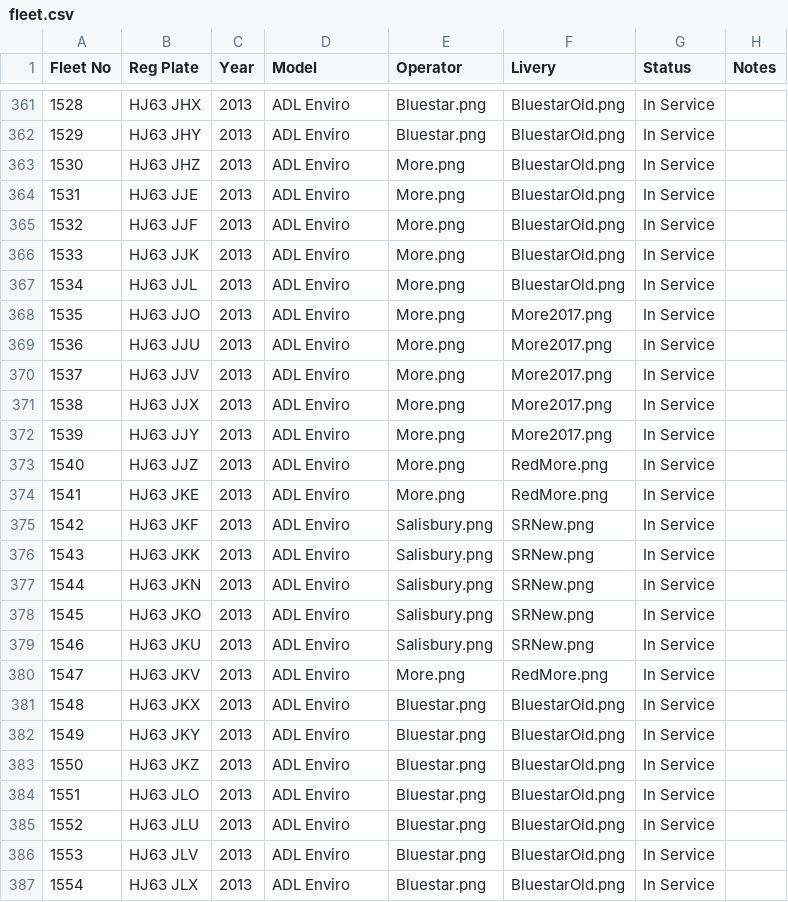
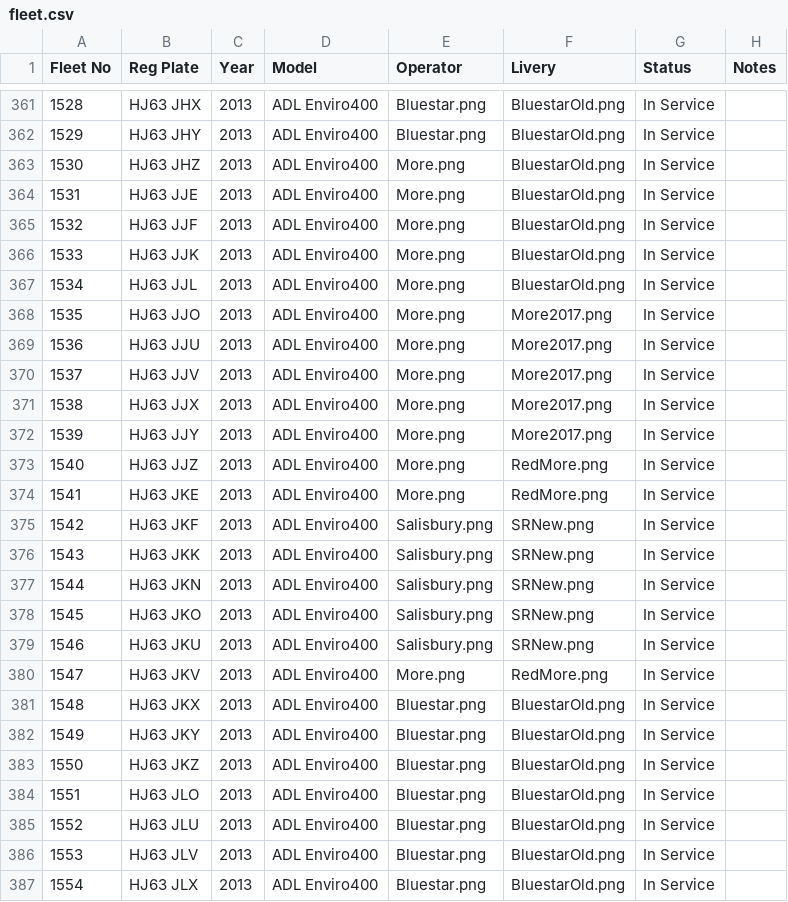
Before and after one commit to shay-coding/Go-South-Coast-Fleet-List-Website, a CSV file: fleet.csv, drawn as a sheet; only a part is shown, gaps mark what is left out; the diff covers the shown part only.

```diff
--- a/fleet.csv
+++ b/fleet.csv
@@ -361,27 +361,27 @@ Fleet No,Reg Plate,Year,Model,Operator,Livery,Status,Notes
-1528,HJ63 JHX,2013,ADL Enviro,Bluestar.png,BluestarOld.png,In Service,
-1529,HJ63 JHY,2013,ADL Enviro,Bluestar.png,BluestarOld.png,In Service,
-1530,HJ63 JHZ,2013,ADL Enviro,More.png,BluestarOld.png,In Service,
-1531,HJ63 JJE,2013,ADL Enviro,More.png,BluestarOld.png,In Service,
-1532,HJ63 JJF,2013,ADL Enviro,More.png,BluestarOld.png,In Service,
-1533,HJ63 JJK,2013,ADL Enviro,More.png,BluestarOld.png,In Service,
-1534,HJ63 JJL,2013,ADL Enviro,More.png,BluestarOld.png,In Service,
-1535,HJ63 JJO,2013,ADL Enviro,More.png,More2017.png,In Service,
-1536,HJ63 JJU,2013,ADL Enviro,More.png,More2017.png,In Service,
-1537,HJ63 JJV,2013,ADL Enviro,More.png,More2017.png,In Service,
-1538,HJ63 JJX,2013,ADL Enviro,More.png,More2017.png,In Service,
-1539,HJ63 JJY,2013,ADL Enviro,More.png,More2017.png,In Service,
-1540,HJ63 JJZ,2013,ADL Enviro,More.png,RedMore.png,In Service,
-1541,HJ63 JKE,2013,ADL Enviro,More.png,RedMore.png,In Service,
-1542,HJ63 JKF,2013,ADL Enviro,Salisbury.png,SRNew.png,In Service,
-1543,HJ63 JKK,2013,ADL Enviro,Salisbury.png,SRNew.png,In Service,
-1544,HJ63 JKN,2013,ADL Enviro,Salisbury.png,SRNew.png,In Service,
-1545,HJ63 JKO,2013,ADL Enviro,Salisbury.png,SRNew.png,In Service,
-1546,HJ63 JKU,2013,ADL Enviro,Salisbury.png,SRNew.png,In Service,
-1547,HJ63 JKV,2013,ADL Enviro,More.png,RedMore.png,In Service,
-1548,HJ63 JKX,2013,ADL Enviro,Bluestar.png,BluestarOld.png,In Service,
-1549,HJ63 JKY,2013,ADL Enviro,Bluestar.png,BluestarOld.png,In Service,
-1550,HJ63 JKZ,2013,ADL Enviro,Bluestar.png,BluestarOld.png,In Service,
-1551,HJ63 JLO,2013,ADL Enviro,Bluestar.png,BluestarOld.png,In Service,
-1552,HJ63 JLU,2013,ADL Enviro,Bluestar.png,BluestarOld.png,In Service,
-1553,HJ63 JLV,2013,ADL Enviro,Bluestar.png,BluestarOld.png,In Service,
-1554,HJ63 JLX,2013,ADL Enviro,Bluestar.png,BluestarOld.png,In Service,
+1528,HJ63 JHX,2013,ADL Enviro400,Bluestar.png,BluestarOld.png,In Service,
+1529,HJ63 JHY,2013,ADL Enviro400,Bluestar.png,BluestarOld.png,In Service,
+1530,HJ63 JHZ,2013,ADL Enviro400,More.png,BluestarOld.png,In Service,
+1531,HJ63 JJE,2013,ADL Enviro400,More.png,BluestarOld.png,In Service,
+1532,HJ63 JJF,2013,ADL Enviro400,More.png,BluestarOld.png,In Service,
+1533,HJ63 JJK,2013,ADL Enviro400,More.png,BluestarOld.png,In Service,
+1534,HJ63 JJL,2013,ADL Enviro400,More.png,BluestarOld.png,In Service,
+1535,HJ63 JJO,2013,ADL Enviro400,More.png,More2017.png,In Service,
+1536,HJ63 JJU,2013,ADL Enviro400,More.png,More2017.png,In Service,
+1537,HJ63 JJV,2013,ADL Enviro400,More.png,More2017.png,In Service,
+1538,HJ63 JJX,2013,ADL Enviro400,More.png,More2017.png,In Service,
+1539,HJ63 JJY,2013,ADL Enviro400,More.png,More2017.png,In Service,
+1540,HJ63 JJZ,2013,ADL Enviro400,More.png,RedMore.png,In Service,
+1541,HJ63 JKE,2013,ADL Enviro400,More.png,RedMore.png,In Service,
+1542,HJ63 JKF,2013,ADL Enviro400,Salisbury.png,SRNew.png,In Service,
+1543,HJ63 JKK,2013,ADL Enviro400,Salisbury.png,SRNew.png,In Service,
+1544,HJ63 JKN,2013,ADL Enviro400,Salisbury.png,SRNew.png,In Service,
+1545,HJ63 JKO,2013,ADL Enviro400,Salisbury.png,SRNew.png,In Service,
+1546,HJ63 JKU,2013,ADL Enviro400,Salisbury.png,SRNew.png,In Service,
+1547,HJ63 JKV,2013,ADL Enviro400,More.png,RedMore.png,In Service,
+1548,HJ63 JKX,2013,ADL Enviro400,Bluestar.png,BluestarOld.png,In Service,
+1549,HJ63 JKY,2013,ADL Enviro400,Bluestar.png,BluestarOld.png,In Service,
+1550,HJ63 JKZ,2013,ADL Enviro400,Bluestar.png,BluestarOld.png,In Service,
+1551,HJ63 JLO,2013,ADL Enviro400,Bluestar.png,BluestarOld.png,In Service,
+1552,HJ63 JLU,2013,ADL Enviro400,Bluestar.png,BluestarOld.png,In Service,
+1553,HJ63 JLV,2013,ADL Enviro400,Bluestar.png,BluestarOld.png,In Service,
+1554,HJ63 JLX,2013,ADL Enviro400,Bluestar.png,BluestarOld.png,In Service,
```
Also changed, not shown: 163 edited cells elsewhere in this file.
